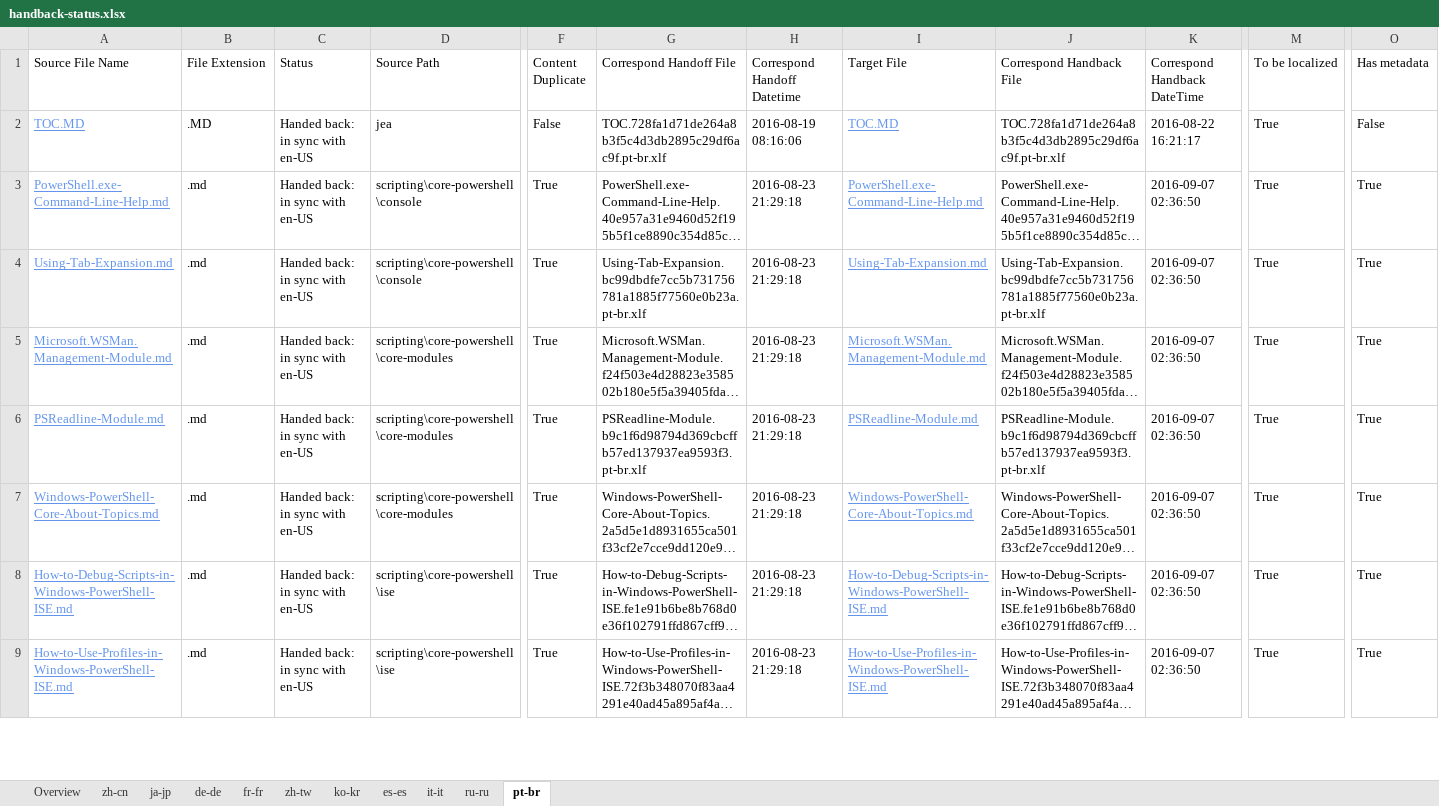
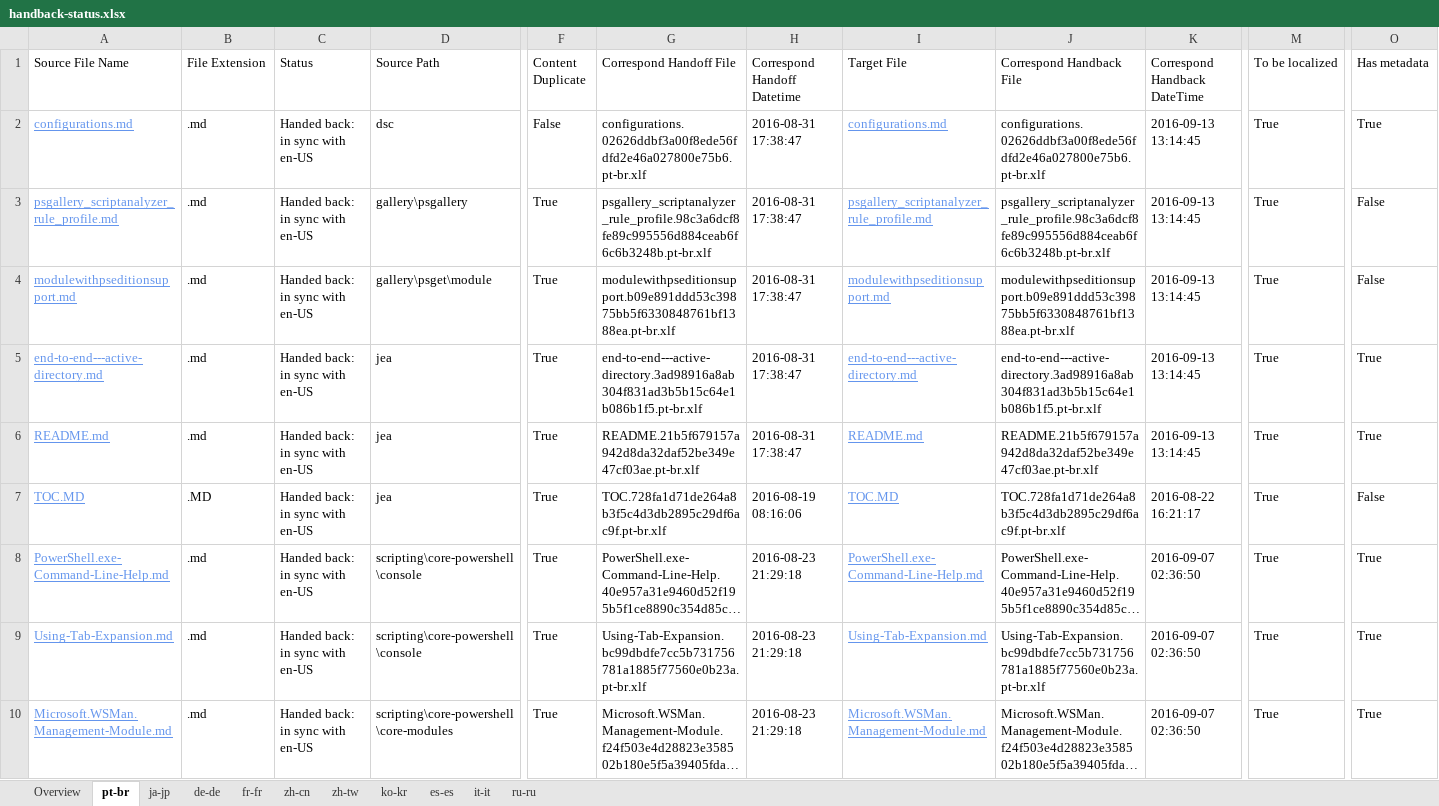
Before and after one commit to SonjaSaltzman/powerShell-Docs.handback, an Excel workbook: ol-handback/PowerShell/powerShell-Docs/live/handback-status.xlsx, sheet pt-br, drawn as a sheet; only a part is shown, gaps mark what is left out; the shorter side is filled out with more unchanged rows; long unchanged cells end in …; values as stored, in another font and other column widths than the file's, no borders; table styles not drawn; addresses are those after the commit; rows hold the shown columns only; the diff names each change by its address in the sheet, - before the commit and + after, or states it on an @@ line.

Commit message:
Generate Report for Handback

```diff
--- a/ol-handback/PowerShell/powerShell-Docs/live/handback-status.xlsx (sheet pt-br)
+++ b/ol-handback/PowerShell/powerShell-Docs/live/handback-status.xlsx (sheet pt-br)
@@ sheet tab order changed: Overview | pt-br | ja-jp | de-de | fr-fr | zh-cn | zh-tw | ko-kr | es-es | it-it | ru-ru @@
+row 2: configurations.md | .md | Handed back: in sync with en-US | dsc | False | configurations.02626ddbf3a00f8ede56fdfd2e46a027800e75b6.pt-br.xlf | 2016-08-31 17:38:47 | configurations.md | configurations.02626ddbf3a00f8ede56fdfd2e46a027800e75b6.pt-br.xlf | 2016-09-13 13:14:45 | True | True
+row 3: psgallery_scriptanalyzer_rule_profile.md | .md | Handed back: in sync with en-US | gallery\psgallery | True | psgallery_scriptanalyzer_rule_profile.98c3a6dcf8fe89c995556d884ceab6f6c6b3248b.pt-br.xlf | 2016-08-31 17:38:47 | psgallery_scriptanalyzer_rule_profile.md | psgallery_scriptanalyzer_rule_profile.98c3a6dcf8fe89c995556d884ceab6f6c6b3248b.pt-br.xlf | 2016-09-13 13:14:45 | True | False
+row 4: modulewithpseditionsupport.md | .md | Handed back: in sync with en-US | gallery\psget\module | True | modulewithpseditionsupport.b09e891ddd53c39875bb5f6330848761bf1388ea.pt-br.xlf | 2016-08-31 17:38:47 | modulewithpseditionsupport.md | modulewithpseditionsupport.b09e891ddd53c39875bb5f6330848761bf1388ea.pt-br.xlf | 2016-09-13 13:14:45 | True | False
+row 5: end-to-end---active-directory.md | .md | Handed back: in sync with en-US | jea | True | end-to-end---active-directory.3ad98916a8ab304f831ad3b5b15c64e1b086b1f5.pt-br.xlf | 2016-08-31 17:38:47 | end-to-end---active-directory.md | end-to-end---active-directory.3ad98916a8ab304f831ad3b5b15c64e1b086b1f5.pt-br.xlf | 2016-09-13 13:14:45 | True | True
+row 6: README.md | .md | Handed back: in sync with en-US | jea | True | README.21b5f679157a942d8da32daf52be349e47cf03ae.pt-br.xlf | 2016-08-31 17:38:47 | README.md | README.21b5f679157a942d8da32daf52be349e47cf03ae.pt-br.xlf | 2016-09-13 13:14:45 | True | True
-F7 (Content Duplicate): False
+F7 (Content Duplicate): True
```
Also changed, not shown: sheet Overview, ol-handback/PowerShell/powerShell-Docs/live/localization-status.xlsx.
